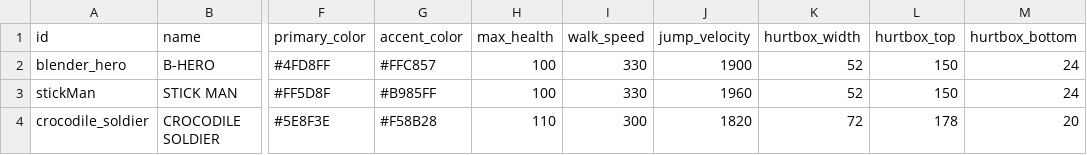
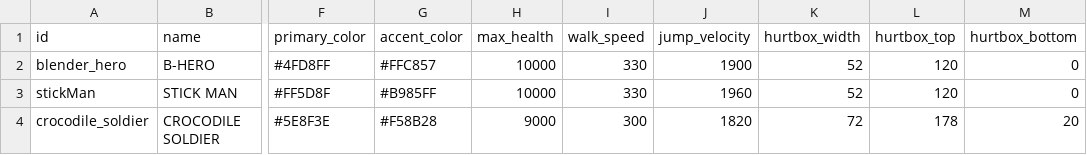
Before and after one commit to Takepath/FightingGame2D, a CSV file: FightingGame2D/public/data/characters.csv, drawn as a sheet; only a part is shown, gaps mark what is left out; the diff names each change by its address in the sheet, - before the commit and + after, or states it on an @@ line.

```diff
--- a/FightingGame2D/public/data/characters.csv
+++ b/FightingGame2D/public/data/characters.csv
-H2:H3 (max_health): 100
+H2:H3 (max_health): 10000
-L2:L3 (hurtbox_top): 150
+L2:L3 (hurtbox_top): 120
-M2:M3 (hurtbox_bottom): 24
+M2:M3 (hurtbox_bottom): 0
-H4 (max_health): 110
+H4 (max_health): 9000
```
Also changed, not shown: FightingGame2D/public/data/moves.csv, 11 other files.
